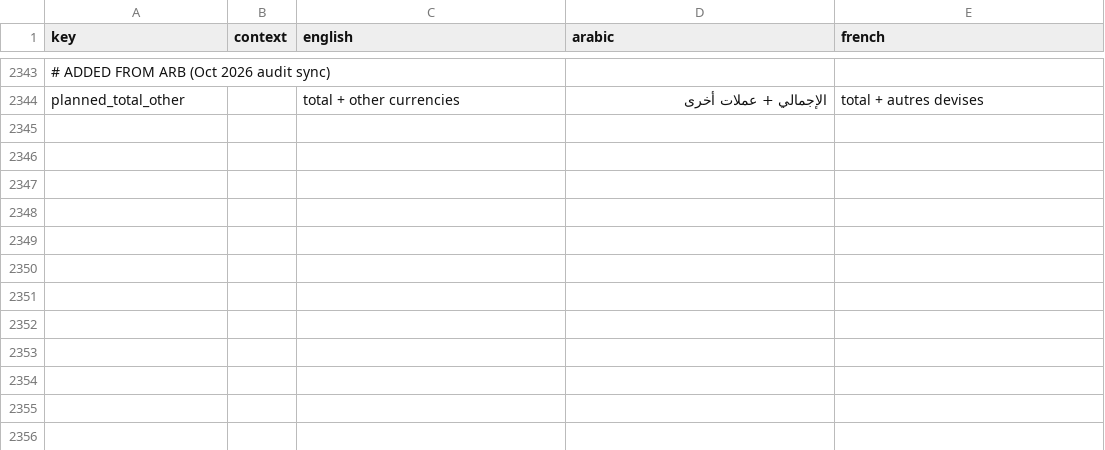
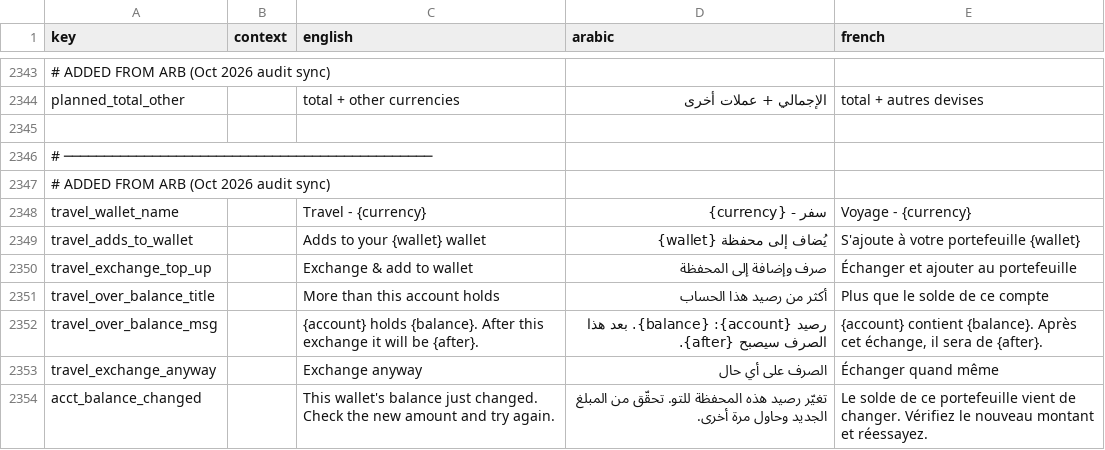
Before and after one commit to samerc/BudgetSeal, a CSV file: docs/i18n_strings.csv, drawn as a sheet; only a part is shown, gaps mark what is left out; the diff names each change by its address in the sheet, - before the commit and + after, or states it on an @@ line.

```diff
--- a/docs/i18n_strings.csv
+++ b/docs/i18n_strings.csv
+row 2345: (empty)
+row 2346: # ──────────────────────────────────────────────
+row 2347: # ADDED FROM ARB (Oct 2026 audit sync)
+row 2348: travel_wallet_name |  | Travel - {currency} | سفر - {currency} | Voyage - {currency}
+row 2349: travel_adds_to_wallet |  | Adds to your {wallet} wallet | يُضاف إلى محفظة {wallet} | S'ajoute à votre portefeuille {wallet}
+row 2350: travel_exchange_top_up |  | Exchange & add to wallet | صرف وإضافة إلى المحفظة | Échanger et ajouter au portefeuille
+row 2351: travel_over_balance_title |  | More than this account holds | أكثر من رصيد هذا الحساب | Plus que le solde de ce compte
+row 2352: travel_over_balance_msg |  | {account} holds {balance}. After this exchange it will be {after}. | رصيد {account}: {balance}. بعد هذا الصرف سيصبح {after}. | {account} contient {balance}. Après cet échange, il sera de {after}.
+row 2353: travel_exchange_anyway |  | Exchange anyway | الصرف على أي حال | Échanger quand même
+row 2354: acct_balance_changed |  | This wallet's balance just changed. Check the new amount and try again. | تغيّر رصيد هذه المحفظة للتو. تحقّق من المبلغ الجديد وحاول مرة أخرى. | Le solde de ce portefeuille vient de changer. Vérifiez le nouveau montant et réessayez.
```
Also changed, not shown: 13 other files.
